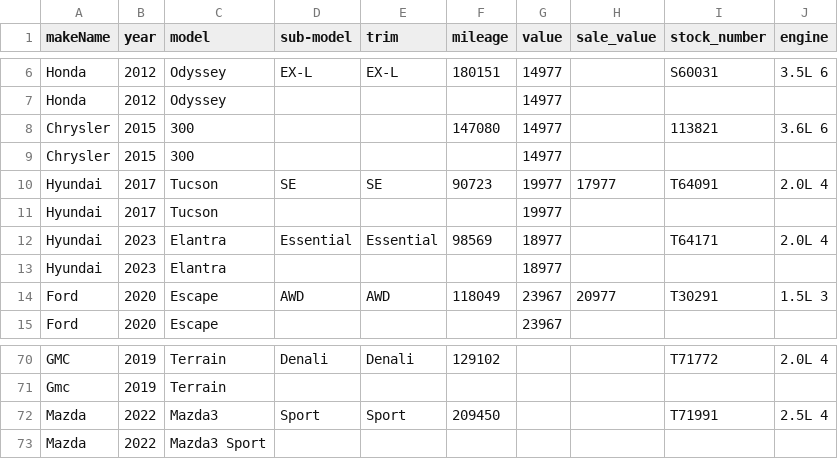
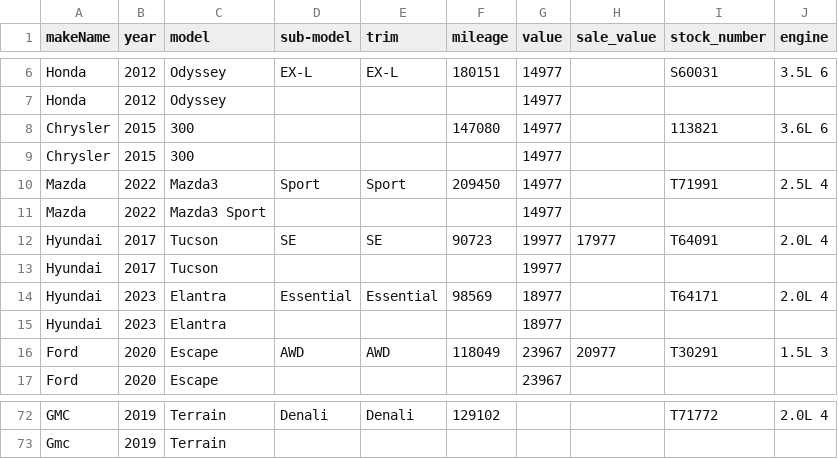
Before and after one commit to monilp28/RDTPDF, a CSV file: public/data/inventory.csv, drawn as a sheet; only a part is shown, gaps mark what is left out.

```diff
--- a/public/data/inventory.csv
+++ b/public/data/inventory.csv
@@ -9,2 +9,4 @@ Chrysler,2015,300,,,147080,14977,,113821,3.6L 6
 Chrysler,2015,300,,,,14977,,,
+Mazda,2022,Mazda3,Sport,Sport,209450,14977,,T71991,2.5L 4
+Mazda,2022,Mazda3 Sport,,,,14977,,,
 Hyundai,2017,Tucson,SE,SE,90723,19977,17977,T64091,2.0L 4
@@ -71,3 +73 @@ GMC,2019,Terrain,Denali,Denali,129102,,,T71772,2.0L 4
 Gmc,2019,Terrain,,,,,,,
-Mazda,2022,Mazda3,Sport,Sport,209450,,,T71991,2.5L 4
-Mazda,2022,Mazda3 Sport,,,,,,,
```
